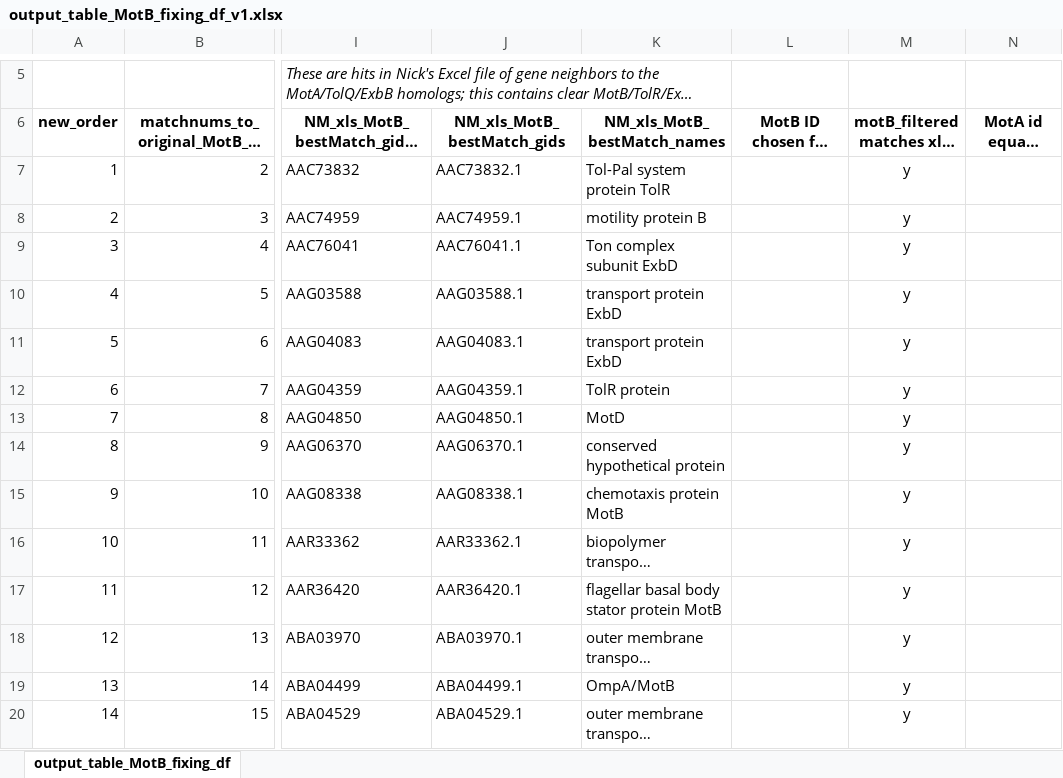
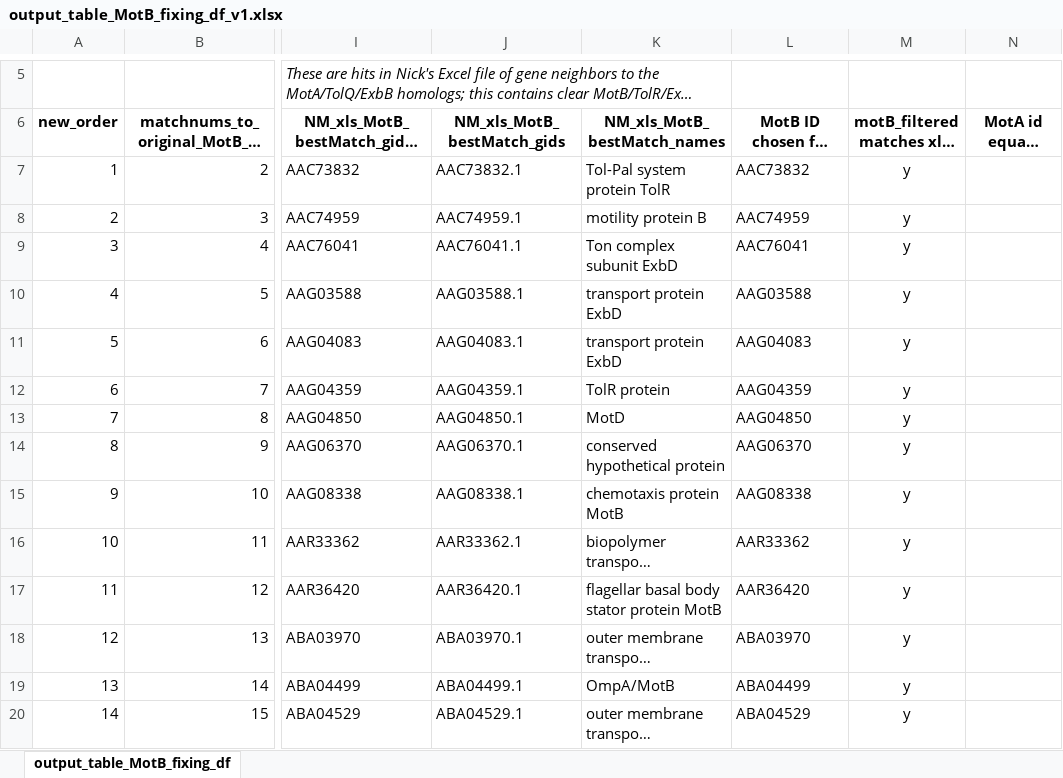
Before and after one commit to nmatzke/bioinfRhints, an Excel workbook: flag/2025-02-19_CPL_mBio/10_seqIDs_to_classifications/379_MotABs/output_table_MotB_fixing_df_v1.xlsx, sheet output_table_MotB_fixing_df, drawn as a sheet; only a part is shown, gaps mark what is left out; long unchanged cells end in …; values as stored, in another font and other column widths than the file's, no borders; the diff covers the shown part only; the diff names each change by its address in the sheet, - before the commit and + after, or states it on an @@ line.

```diff
--- a/flag/2025-02-19_CPL_mBio/10_seqIDs_to_classifications/379_MotABs/output_table_MotB_fixing_df_v1.xlsx (sheet output_table_MotB_fixing_df)
+++ b/flag/2025-02-19_CPL_mBio/10_seqIDs_to_classifications/379_MotABs/output_table_MotB_fixing_df_v1.xlsx (sheet output_table_MotB_fixing_df)
-L7: (empty)
+L7: AAC73832
-L8: (empty)
+L8: AAC74959
-L9: (empty)
+L9: AAC76041
-L10: (empty)
+L10: AAG03588
-L11: (empty)
+L11: AAG04083
-L12: (empty)
+L12: AAG04359
-L13: (empty)
+L13: AAG04850
-L14: (empty)
+L14: AAG06370
-L15: (empty)
+L15: AAG08338
-L16: (empty)
+L16: AAR33362
-L17: (empty)
+L17: AAR36420
-L18: (empty)
+L18: ABA03970
-L19: (empty)
+L19: ABA04499
-L20: (empty)
+L20: ABA04529
```
Also changed, not shown: 365 edited cells elsewhere in this sheet, 19 other files.
